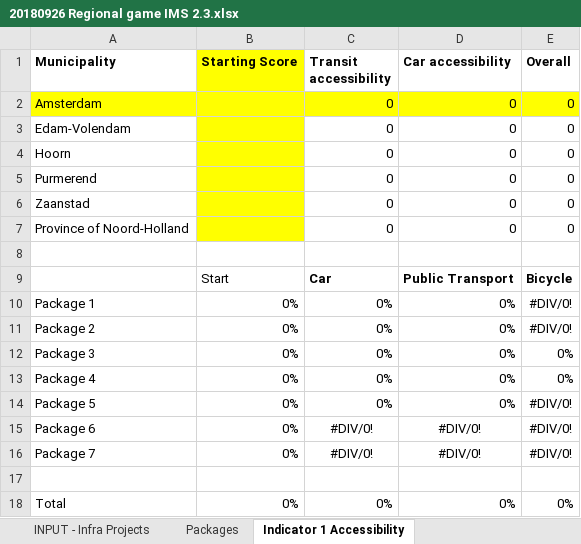
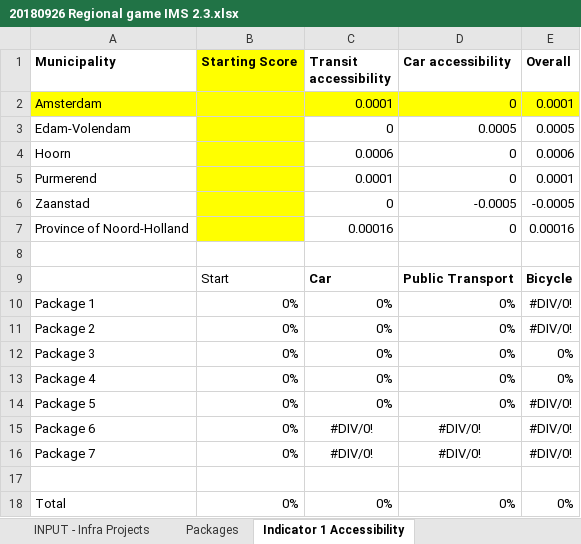
Before and after one commit to rapha411/PlanningTool, an Excel workbook: data/excel/20180926 Regional game IMS 2.3.xlsx, sheet Indicator 1 Accessibility, drawn as a sheet; values as stored, in another font and other column widths than the file's, no borders; the diff names each change by its address in the sheet, - before the commit and + after, or states it on an @@ line.

Commit message:
hidden ID column in table, started to implement save value

```diff
--- a/data/excel/20180926 Regional game IMS 2.3.xlsx (sheet Indicator 1 Accessibility)
+++ b/data/excel/20180926 Regional game IMS 2.3.xlsx (sheet Indicator 1 Accessibility)
-C2 (Transit accessibility): 0
+C2 (Transit accessibility): 0.0001
-E2 (Overall): 0
+E2 (Overall): 0.0001
-D3 (Car accessibility): 0
+D3 (Car accessibility): 0.0005
-E3 (Overall): 0
+E3 (Overall): 0.0005
-C4 (Transit accessibility): 0
+C4 (Transit accessibility): 0.0006
-E4 (Overall): 0
+E4 (Overall): 0.0006
-C5 (Transit accessibility): 0
+C5 (Transit accessibility): 0.0001
-E5 (Overall): 0
+E5 (Overall): 0.0001
-D6 (Car accessibility): 0
+D6 (Car accessibility): -0.0005
-E6 (Overall): 0
+E6 (Overall): -0.0005
-C7 (Transit accessibility): 0
+C7 (Transit accessibility): 0.00016
-E7 (Overall): 0
+E7 (Overall): 0.00016
```
Also changed, not shown: sheet INPUT - Infra Projects, 4 other files.
